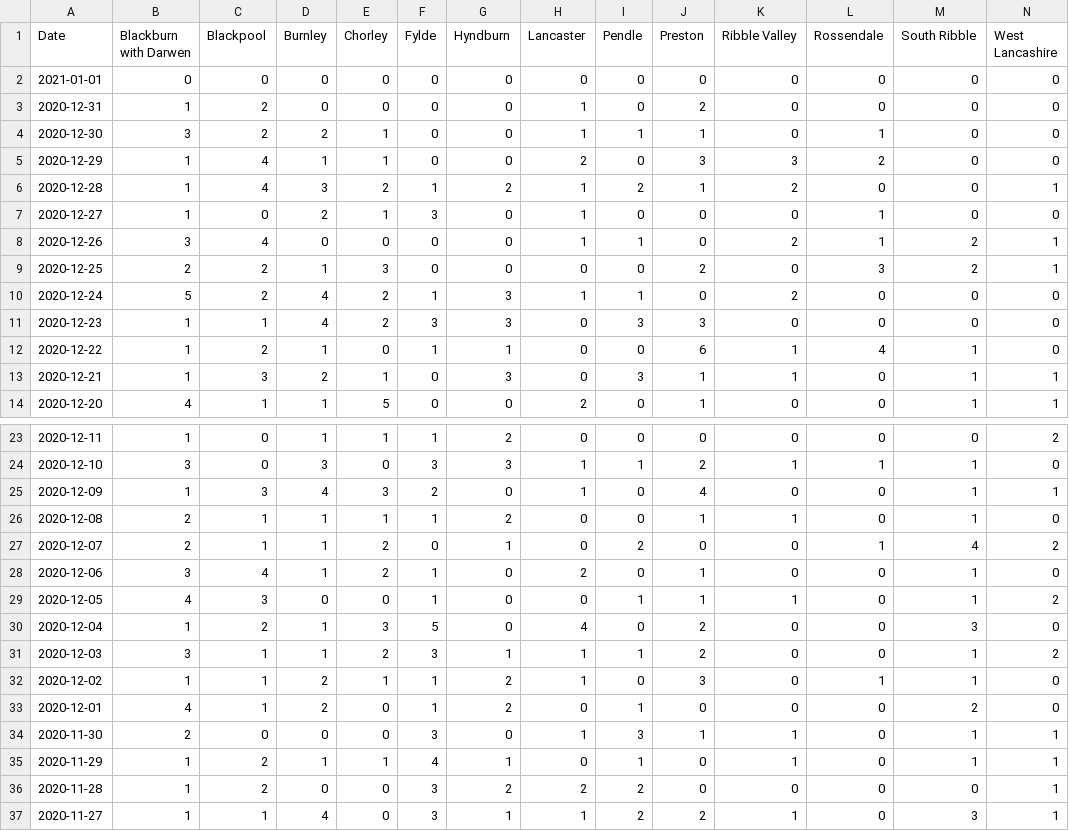
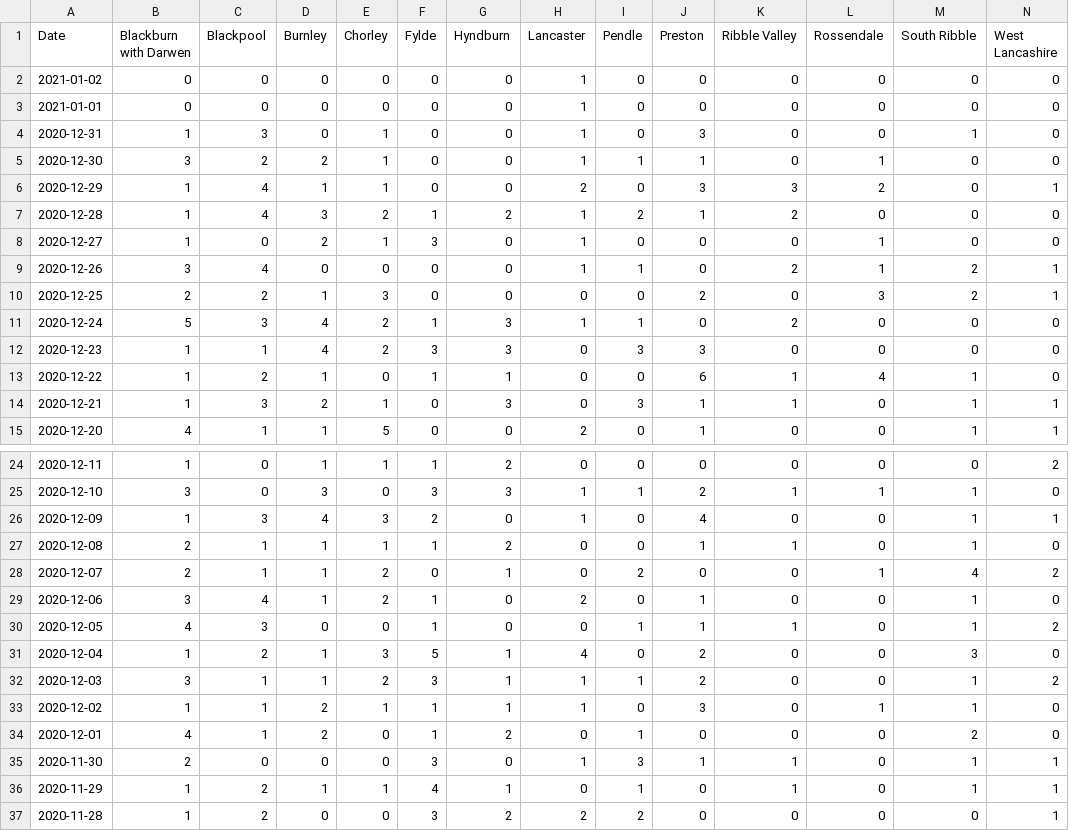
Before and after one commit to paumber/covid-data, a CSV file: Daily_deaths_Lancs.csv, drawn as a sheet; only a part is shown, gaps mark what is left out; the shorter side is filled out with more unchanged rows; addresses are those after the commit; rows hold the shown columns only; the diff names each change by its address in the sheet, - before the commit and + after, or states it on an @@ line.

Commit message:
Update Daily_deaths_Lancs.csv

```diff
--- a/Daily_deaths_Lancs.csv
+++ b/Daily_deaths_Lancs.csv
+row 2: 2021-01-02 | 0 | 0 | 0 | 0 | 0 | 0 | 1 | 0 | 0 | 0 | 0 | 0 | 0
-H3 (Lancaster): 0
+H3 (Lancaster): 1
-C4 (Blackpool): 2
+C4 (Blackpool): 3
-E4 (Chorley): 0
+E4 (Chorley): 1
-J4 (Preston): 2
+J4 (Preston): 3
-M4 (South Ribble): 0
+M4 (South Ribble): 1
-N6 (West Lancashire): 0
+N6 (West Lancashire): 1
-N7 (West Lancashire): 1
+N7 (West Lancashire): 0
-C11 (Blackpool): 2
+C11 (Blackpool): 3
-G31 (Hyndburn): 0
+G31 (Hyndburn): 1
-G33 (Hyndburn): 2
+G33 (Hyndburn): 1
```
